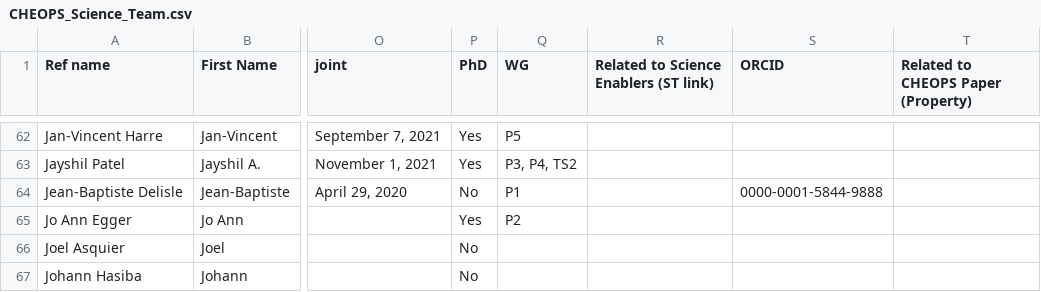
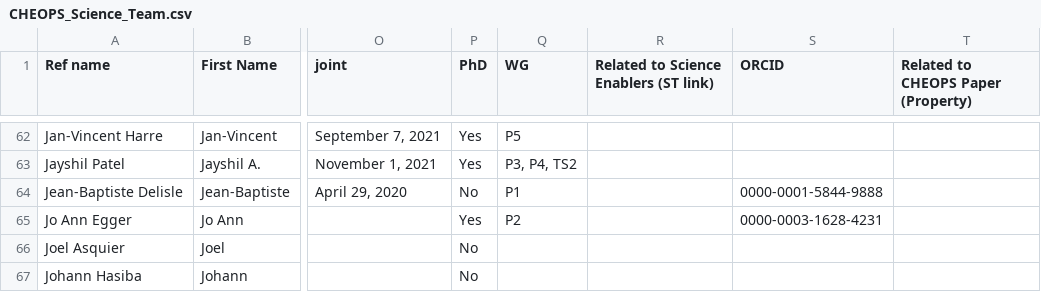
Before and after one commit to adleleu/author_list, a CSV file: CHEOPS_Science_Team.csv, drawn as a sheet; only a part is shown, gaps mark what is left out; the diff names each change by its address in the sheet, - before the commit and + after, or states it on an @@ line.

Commit message:
ORCID ID added

```diff
--- a/CHEOPS_Science_Team.csv
+++ b/CHEOPS_Science_Team.csv
-S65 (ORCID): (empty)
+S65 (ORCID): 0000-0003-1628-4231
```
